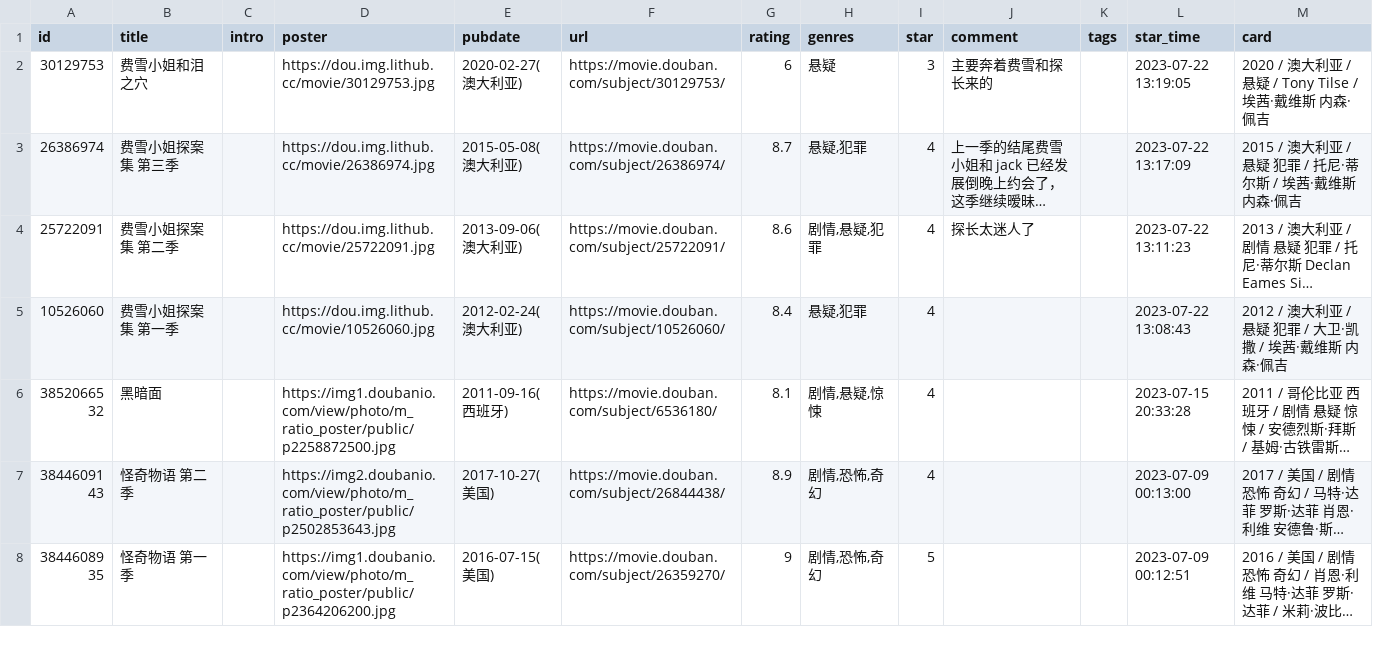
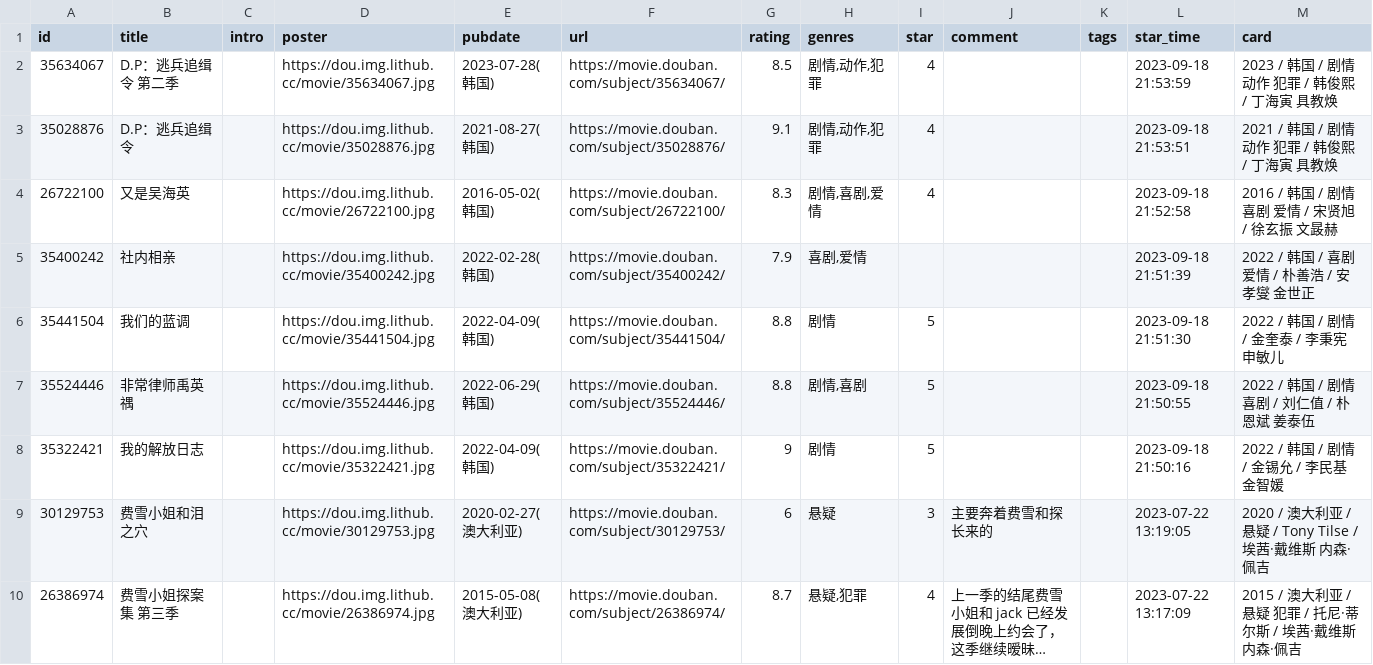
Before and after one commit to lillian-who/lillian-who.github.io, a CSV file: data/douban/movie.csv, drawn as a sheet; only a part is shown; the shorter side is filled out with more unchanged rows; long unchanged cells end in ….

Commit message:
chore: update douban data

```diff
--- a/data/douban/movie.csv
+++ b/data/douban/movie.csv
@@ -1,2 +1,9 @@
 id,title,intro,poster,pubdate,url,rating,genres,star,comment,tags,star_time,card
+35634067,D.P：逃兵追缉令 第二季,,https://dou.img.lithub.cc/movie/35634067.jpg,2023-07-28(韩国),https://movie.douban.com/subject/35634067/,8.5,"剧情,动作,犯罪",4,,,2023-09-18 21:53:59,2023 / 韩国 / 剧情 动作 犯罪 / 韩俊熙 / 丁海寅 具教焕
+35028876,D.P：逃兵追缉令,,https://dou.img.lithub.cc/movie/35028876.jpg,2021-08-27(韩国),https://movie.douban.com/subject/35028876/,9.1,"剧情,动作,犯罪",4,,,2023-09-18 21:53:51,2021 / 韩国 / 剧情 动作 犯罪 / 韩俊熙 / 丁海寅 具教焕
+26722100,又是吴海英,,https://dou.img.lithub.cc/movie/26722100.jpg,2016-05-02(韩国),https://movie.douban.com/subject/26722100/,8.3,"剧情,喜剧,爱情",4,,,2023-09-18 21:52:58,2016 / 韩国 / 剧情 喜剧 爱情 / 宋贤旭 / 徐玄振 文晸赫
+35400242,社内相亲,,https://dou.img.lithub.cc/movie/35400242.jpg,2022-02-28(韩国),https://movie.douban.com/subject/35400242/,7.9,"喜剧,爱情",,,,2023-09-18 21:51:39,2022 / 韩国 / 喜剧 爱情 / 朴善浩 / 安孝燮 金世正
+35441504,我们的蓝调,,https://dou.img.lithub.cc/movie/35441504.jpg,2022-04-09(韩国),https://movie.douban.com/subject/35441504/,8.8,剧情,5,,,2023-09-18 21:51:30,2022 / 韩国 / 剧情 / 金奎泰 / 李秉宪 申敏儿
+35524446,非常律师禹英禑,,https://dou.img.lithub.cc/movie/35524446.jpg,2022-06-29(韩国),https://movie.douban.com/subject/35524446/,8.8,"剧情,喜剧",5,,,2023-09-18 21:50:55,2022 / 韩国 / 剧情 喜剧 / 刘仁值 / 朴恩斌 姜泰伍
+35322421,我的解放日志,,https://dou.img.lithub.cc/movie/35322421.jpg,2022-04-09(韩国),https://movie.douban.com/subject/35322421/,9,剧情,5,,,2023-09-18 21:50:16,2022 / 韩国 / 剧情 / 金锡允 / 李民基 金智媛
 30129753,费雪小姐和泪之穴,,https://dou.img.lithub.cc/movie/30129753.jpg,2020-02-27(澳大利亚),https://movie.douban.com/subject/30129753/,6,悬疑,3,主要奔着费雪和探长来的,,2023-07-22 13:19:05,2020 / 澳大利亚 / 悬疑 / Tony Tilse / 埃茜·戴维斯 内森·佩吉
```
Also changed, not shown: data/douban/book.csv.
